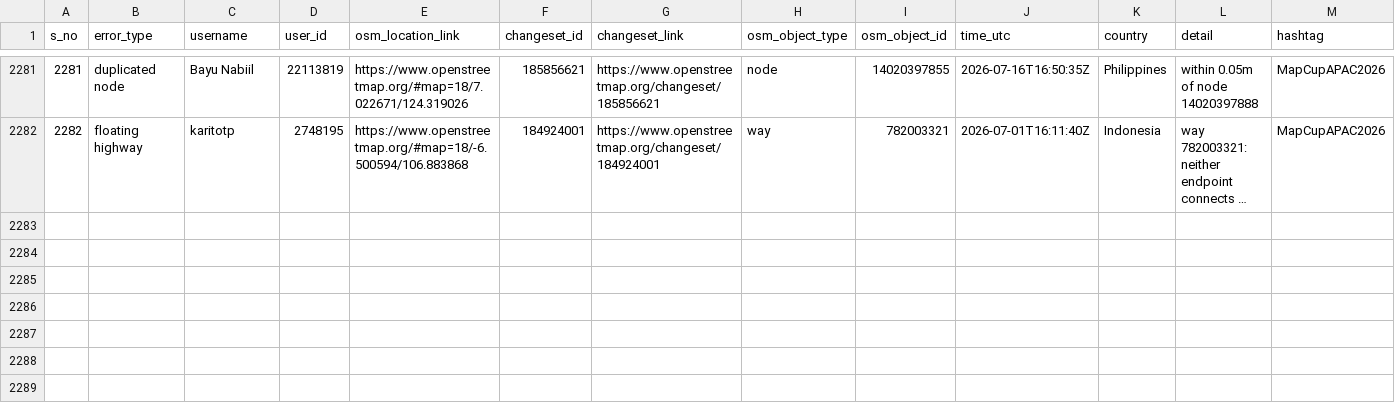
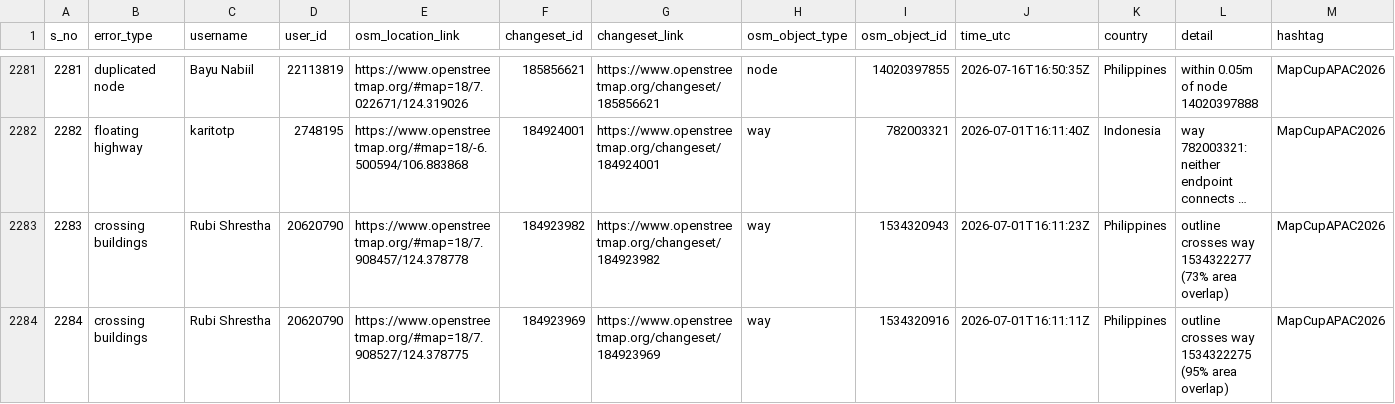
Before and after one commit to KingVik-Planet/OSM_QC_MapCupAPAC2026, a CSV file: data/quality_check_1.csv, drawn as a sheet; only a part is shown, gaps mark what is left out; long unchanged cells end in …; the diff names each change by its address in the sheet, - before the commit and + after, or states it on an @@ line.

```diff
--- a/data/quality_check_1.csv
+++ b/data/quality_check_1.csv
+row 2283: 2283 | crossing buildings | Rubi Shrestha | 20620790 | https://www.openstreetmap.org/#map=18/7.908457/124.378778 | 184923982 | https://www.openstreetmap.org/changeset/184923982 | way | 1534320943 | 2026-07-01T16:11:23Z | Philippines | outline crosses way 1534322277 (73% area overlap) | MapCupAPAC2026
+row 2284: 2284 | crossing buildings | Rubi Shrestha | 20620790 | https://www.openstreetmap.org/#map=18/7.908527/124.378775 | 184923969 | https://www.openstreetmap.org/changeset/184923969 | way | 1534320916 | 2026-07-01T16:11:11Z | Philippines | outline crosses way 1534322275 (95% area overlap) | MapCupAPAC2026
```
Also changed, not shown: 3 other files.
